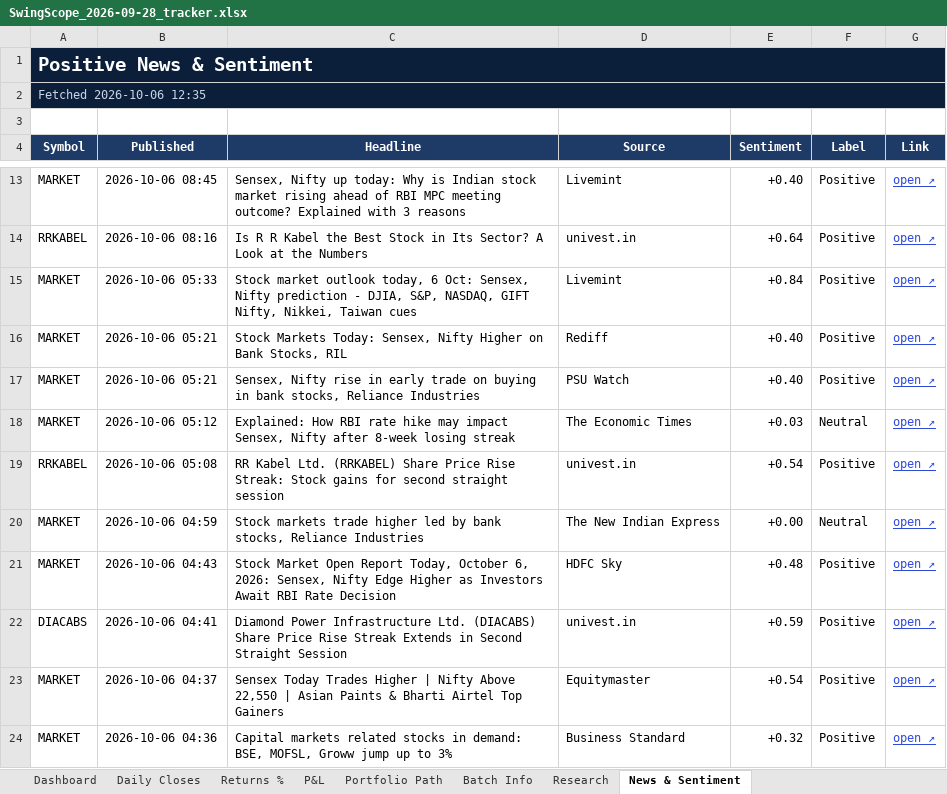
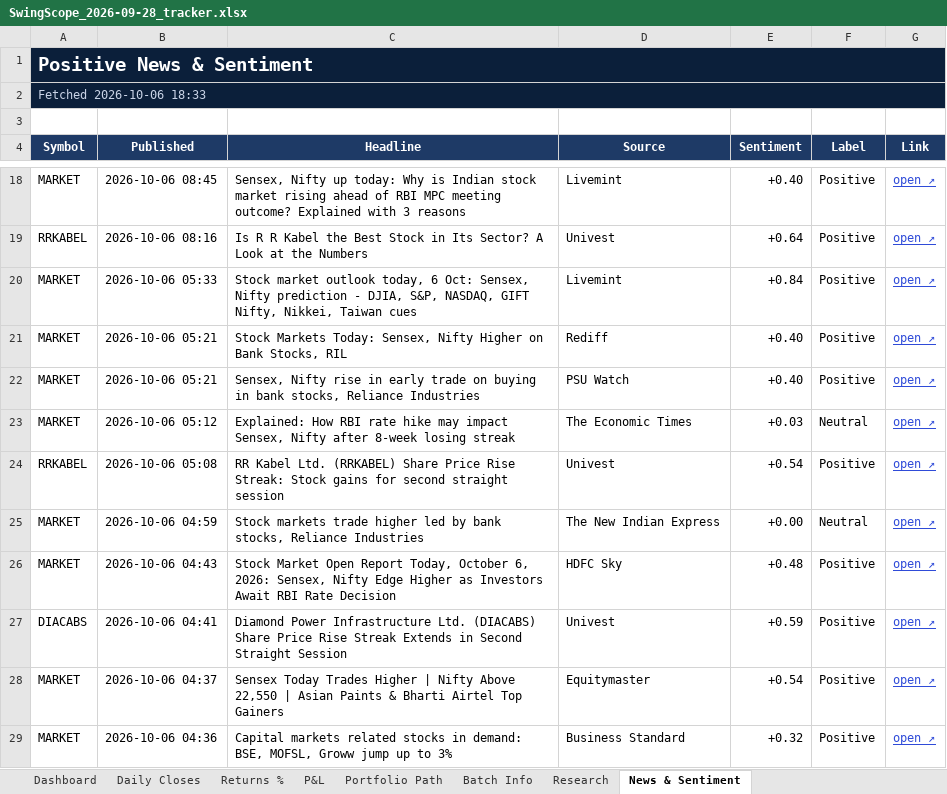
Before and after one commit to compukidsdgp-creator/Swing-Card, an Excel workbook: data/batches/2026-09-28/SwingScope_2026-09-28_tracker.xlsx, sheet News & Sentiment, drawn as a sheet; only a part is shown, gaps mark what is left out; values as stored, in another font and other column widths than the file's, no borders; conditional formats not drawn; addresses are those after the commit; the diff covers the shown part only; the diff names each change by its address in the sheet, - before the commit and + after, or states it on an @@ line.

```diff
--- a/data/batches/2026-09-28/SwingScope_2026-09-28_tracker.xlsx (sheet News & Sentiment)
+++ b/data/batches/2026-09-28/SwingScope_2026-09-28_tracker.xlsx (sheet News & Sentiment)
-A2 (Symbol): Fetched 2026-10-06 12:35
+A2 (Symbol): Fetched 2026-10-06 18:33
-D19 (Source): univest.in
+D19 (Source): Univest
-D24 (Source): univest.in
+D24 (Source): Univest
-D27 (Source): univest.in
+D27 (Source): Univest
```
Also changed, not shown: 12 added rows, 9 removed rows and 28 edited cells elsewhere in this sheet, sheet Dashboard, sheet Daily Closes, 3 other files.
